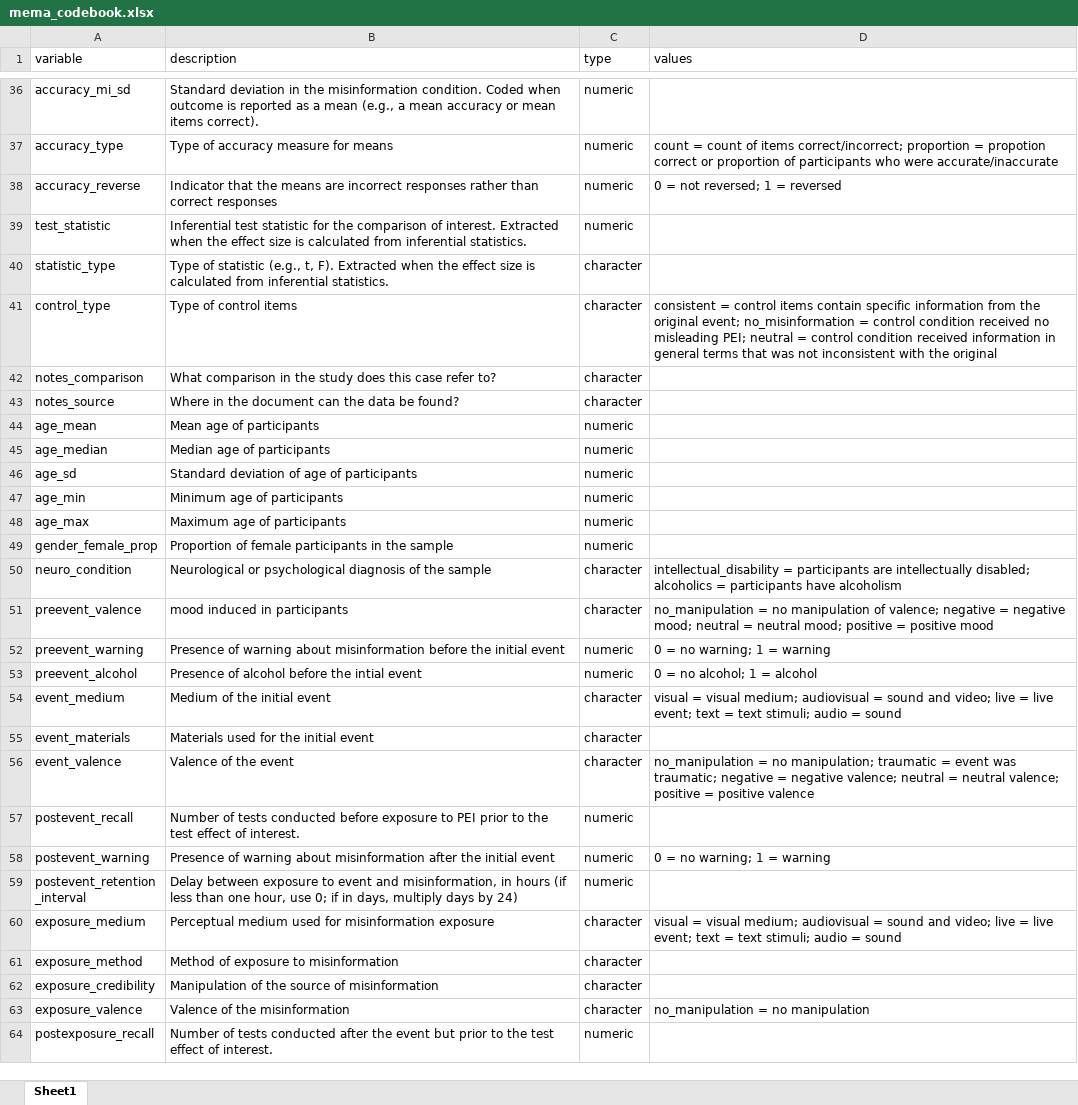
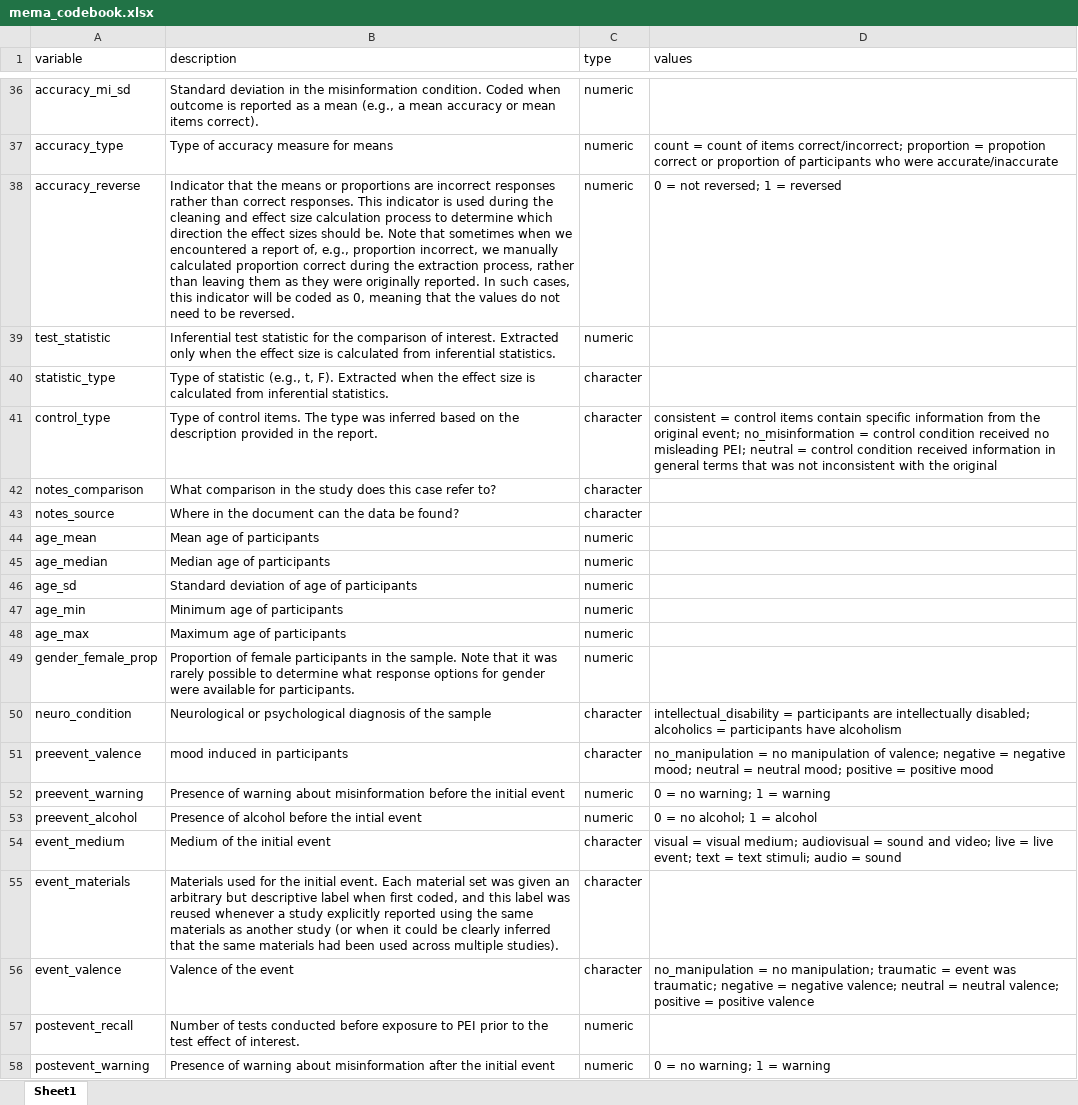
Before and after one commit to AlfonsEdmar/Misinformation_meta, an Excel workbook: data/mema_codebook.xlsx, sheet Sheet1, drawn as a sheet; only a part is shown, gaps mark what is left out; the shorter side is filled out with more unchanged rows; values as stored, in another font and other column widths than the file's, no borders; the diff names each change by its address in the sheet, - before the commit and + after, or states it on an @@ line.

Commit message:
Codebook update

```diff
--- a/data/mema_codebook.xlsx (sheet Sheet1)
+++ b/data/mema_codebook.xlsx (sheet Sheet1)
-B38 (description): …the means are incorrect responses rather than correct responses
+B38 (description): …the means or proportions are incorrect responses rather than correct responses. This indicator is used during the cleaning and effect size calculation process to determine which direction the effect sizes should be. Note that sometimes when we encountered a report of, e.g., proportion incorrect, we manually calculated proportion correct during the extraction process, rather than leaving them as they were originally reported. In such cases, this indicator will be coded as 0, meaning that the values do not need to be reversed.
-B39 (description): …interest. Extracted when the…
+B39 (description): …interest. Extracted only when the…
-B41 (description): …of control items
+B41 (description): …of control items. The type was inferred based on the description provided in the report.
-B49 (description): …in the sample
+B49 (description): …in the sample. Note that it was rarely possible to determine what response options for gender were available for participants.
-B55 (description): …the initial event
+B55 (description): …the initial event. Each material set was given an arbitrary but descriptive label when first coded, and this label was reused whenever a study explicitly reported using the same materials as another study (or when it could be clearly inferred that the same materials had been used across multiple studies).
```
